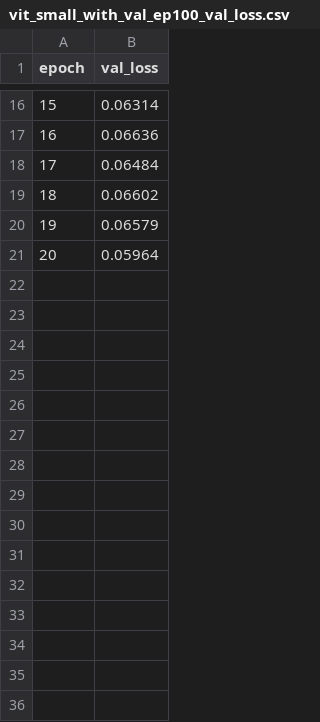
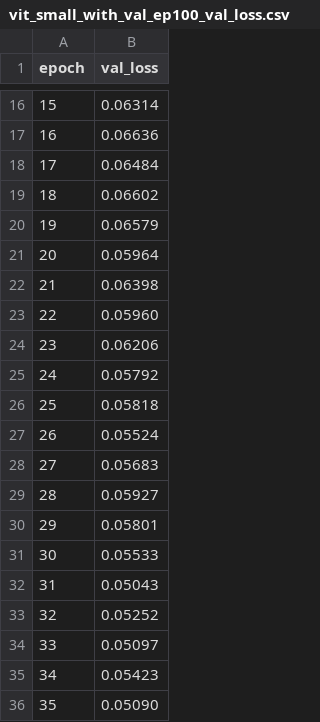
Before and after one commit to PratikDash23/ijepa, a CSV file: exp_logs/vit_small_with_val_ep100/vit_small_with_val_ep100_val_loss.csv, drawn as a sheet; only a part is shown, gaps mark what is left out; the diff names each change by its address in the sheet, - before the commit and + after, or states it on an @@ line.

```diff
--- a/exp_logs/vit_small_with_val_ep100/vit_small_with_val_ep100_val_loss.csv
+++ b/exp_logs/vit_small_with_val_ep100/vit_small_with_val_ep100_val_loss.csv
+row 22: 21 | 0.06398
+row 23: 22 | 0.05960
+row 24: 23 | 0.06206
+row 25: 24 | 0.05792
+row 26: 25 | 0.05818
+row 27: 26 | 0.05524
+row 28: 27 | 0.05683
+row 29: 28 | 0.05927
+row 30: 29 | 0.05801
+row 31: 30 | 0.05533
+row 32: 31 | 0.05043
+row 33: 32 | 0.05252
+row 34: 33 | 0.05097
+row 35: 34 | 0.05423
+row 36: 35 | 0.05090
```
Also changed, not shown: 9 other files.
